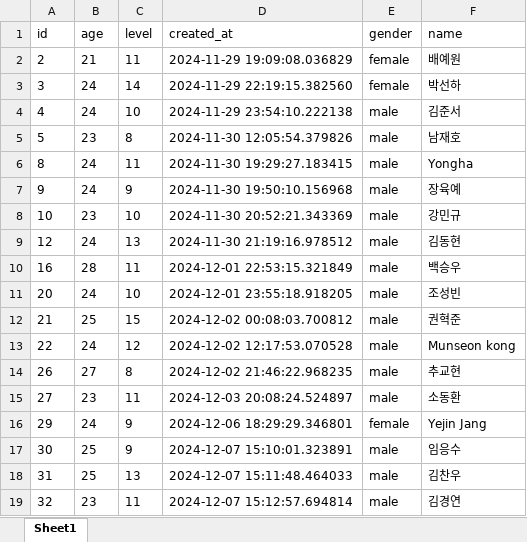
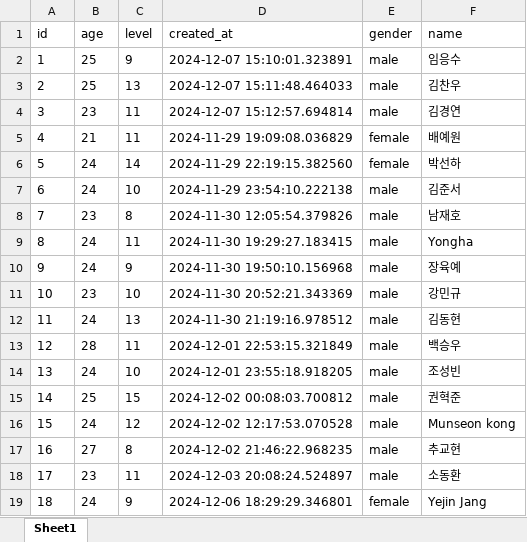
Before and after one commit to Junghyunseo/HumanInterfaceMedia, an Excel workbook: data/휴인미 member 복사본.xlsx, sheet Sheet1, drawn as a sheet; values as stored, in another font and other column widths than the file's, no borders; removed rows and columns are numbered as before the commit, all else as after; the diff names each change by its address in the sheet, - before the commit and + after, or states it on an @@ line.

```diff
--- a/data/휴인미 member 복사본.xlsx (sheet Sheet1)
+++ b/data/휴인미 member 복사본.xlsx (sheet Sheet1)
+row 2: 1 | 25 | 9 | 2024-12-07 15:10:01.323891 | male | 임응수
+row 3: 2 | 25 | 13 | 2024-12-07 15:11:48.464033 | male | 김찬우
+row 4: 3 | 23 | 11 | 2024-12-07 15:12:57.694814 | male | 김경연
-A5 (id): 2
+A5 (id): 4
-A6 (id): 3
+A6 (id): 5
-A7 (id): 4
+A7 (id): 6
-A8 (id): 5
+A8 (id): 7
-A12 (id): 12
+A12 (id): 11
-A13 (id): 16
+A13 (id): 12
-A14 (id): 20
+A14 (id): 13
-A15 (id): 21
+A15 (id): 14
-A16 (id): 22
+A16 (id): 15
-A17 (id): 26
+A17 (id): 16
-A18 (id): 27
+A18 (id): 17
-A19 (id): 29
+A19 (id): 18
-row 17: 30 | 25 | 9 | 2024-12-07 15:10:01.323891 | male | 임응수
-row 18: 31 | 25 | 13 | 2024-12-07 15:11:48.464033 | male | 김찬우
-row 19: 32 | 23 | 11 | 2024-12-07 15:12:57.694814 | male | 김경연
```
Also changed, not shown: data/휴인미 game result 복사본.xlsx.
